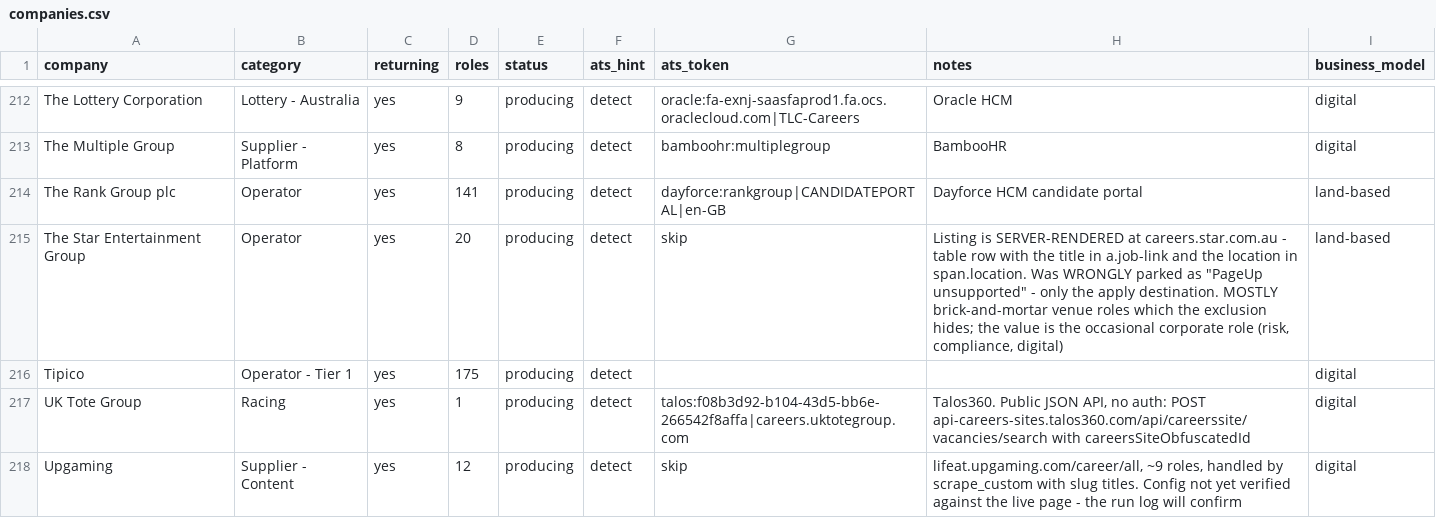
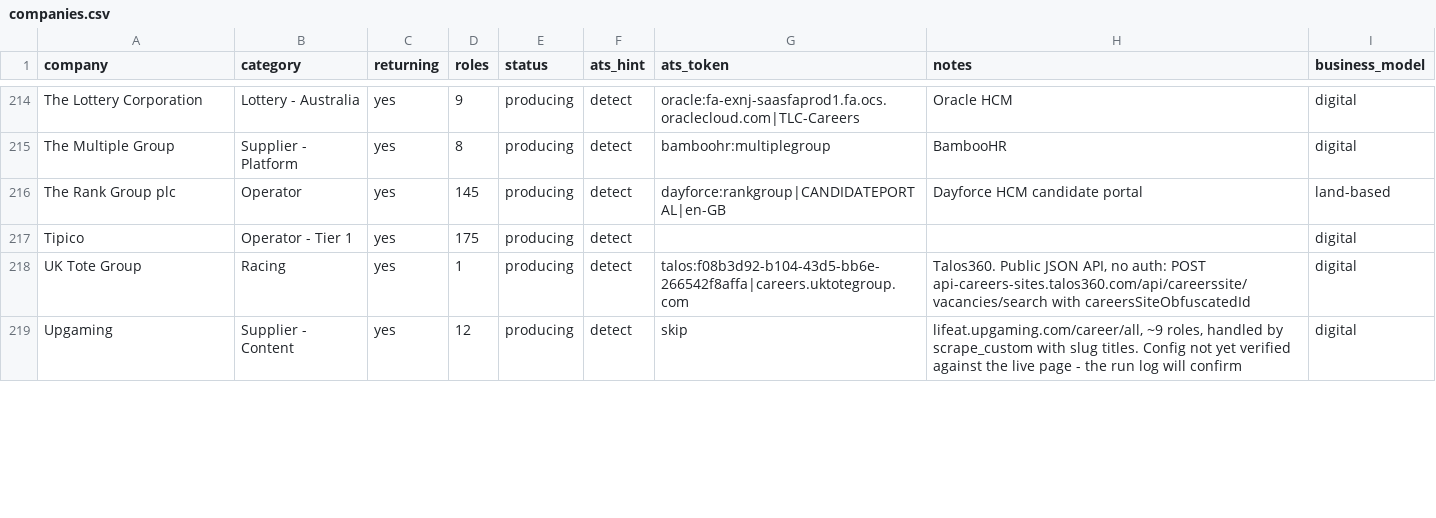
Before and after one commit to cram-co/role-radar, a CSV file: companies.csv, drawn as a sheet; only a part is shown, gaps mark what is left out; the diff covers the shown part only.

```diff
--- a/companies.csv
+++ b/companies.csv
@@ -213,4 +215,3 @@ The Lottery Corporation,Lottery - Australia,yes,9,producing,detect,oracle:fa-exn
 The Multiple Group,Supplier - Platform,yes,8,producing,detect,bamboohr:multiplegroup,BambooHR,digital
-The Rank Group plc,Operator,yes,141,producing,detect,dayforce:rankgroup|CANDIDATEPORTAL|en-GB,Dayforce HCM candidate portal,land-based
-The Star Entertainment Group,Operator,yes,20,producing,detect,skip,"Listing is SERVER-RENDERED at careers.star.com.au - table row with the title in a.job-link and the location in span.location. Was WRONGLY parked as ""PageUp unsupported"" - only the apply destination. MOSTLY brick-and-mortar venue roles which the exclusion hides; the value is the occasional corporate role (risk, compliance, digital)",land-based
+The Rank Group plc,Operator,yes,145,producing,detect,dayforce:rankgroup|CANDIDATEPORTAL|en-GB,Dayforce HCM candidate portal,land-based
 Tipico,Operator - Tier 1,yes,175,producing,detect,,,digital
```
Also changed, not shown: 3 added rows, 2 removed rows and 56 edited cells elsewhere in this file, 2 other files.
